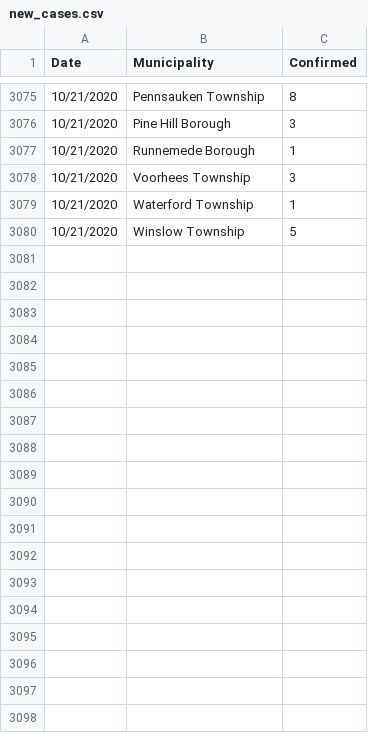
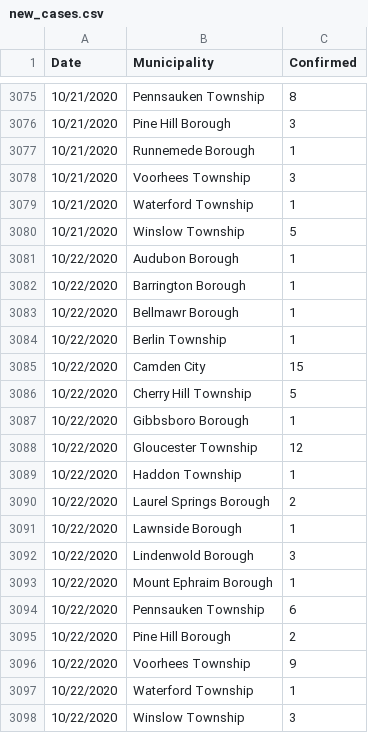
Before and after one commit to eloracm/camden-county-covid, a CSV file: new_cases.csv, drawn as a sheet; only a part is shown, gaps mark what is left out.

```diff
--- a/new_cases.csv
+++ b/new_cases.csv
@@ -3080 +3080,19 @@ Date,Municipality,Confirmed
 10/21/2020,Winslow Township,5
+10/22/2020,Audubon Borough,1
+10/22/2020,Barrington Borough,1
+10/22/2020,Bellmawr Borough,1
+10/22/2020,Berlin Township,1
+10/22/2020,Camden City,15
+10/22/2020,Cherry Hill Township,5
+10/22/2020,Gibbsboro Borough,1
+10/22/2020,Gloucester Township,12
+10/22/2020,Haddon Township,1
+10/22/2020,Laurel Springs Borough,2
+10/22/2020,Lawnside Borough,1
+10/22/2020,Lindenwold Borough,3
+10/22/2020,Mount Ephraim Borough,1
+10/22/2020,Pennsauken Township,6
+10/22/2020,Pine Hill Borough,2
+10/22/2020,Voorhees Township,9
+10/22/2020,Waterford Township,1
+10/22/2020,Winslow Township,3
```
Also changed, not shown: total_confirmed.csv.
